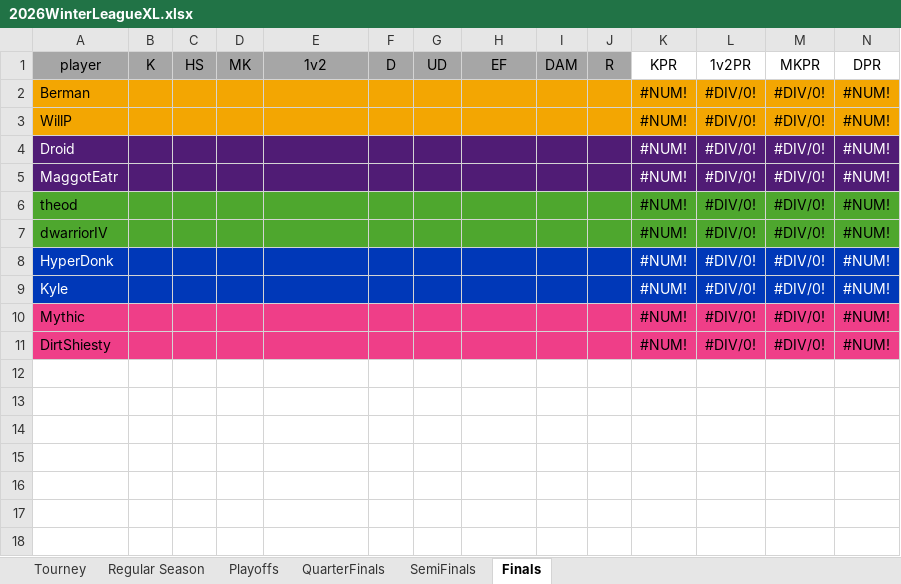
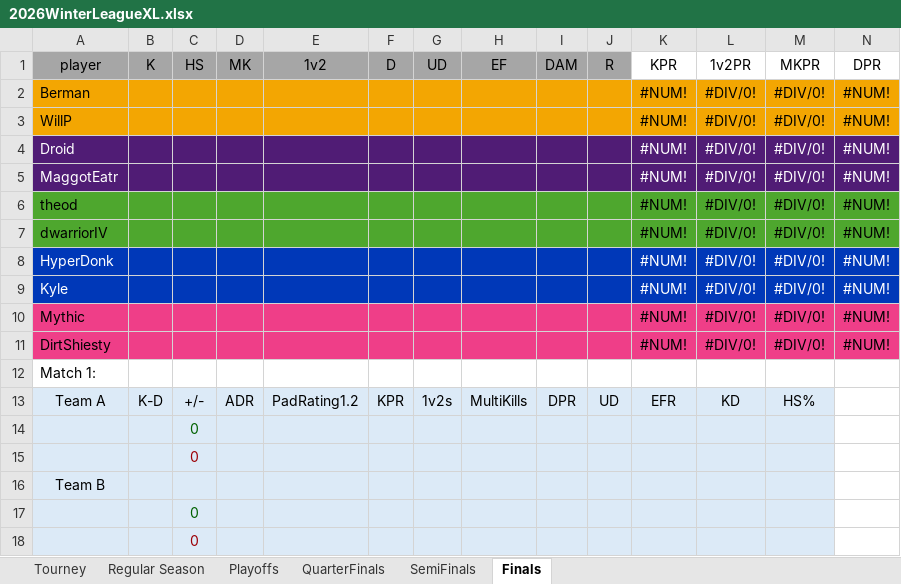
Before and after one commit to PatrickBrady7/broys2v2bot, an Excel workbook: 2026WinterLeagueXL.xlsx, sheet Finals, drawn as a sheet; only a part is shown; values as stored, in another font and other column widths than the file's, no borders; rows hold the shown columns only; the diff names each change by its address in the sheet, - before the commit and + after, or states it on an @@ line.

```diff
--- a/2026WinterLeagueXL.xlsx (sheet Finals)
+++ b/2026WinterLeagueXL.xlsx (sheet Finals)
+row 12: Match 1:
+row 13: Team A | K-D | +/- | ADR | PadRating1.2 | KPR | 1v2s | MultiKills | DPR | UD | EFR | KD | HS%
+row 14:  |  | 0
+row 15:  |  | 0
+row 16: Team B
+row 17:  |  | 0
+row 18:  |  | 0
```
Also changed, not shown: sheet SemiFinals, sheet QuarterFinals, sheet Playoffs, sheet Regular Season, sheet Tourney, 1 other file.
